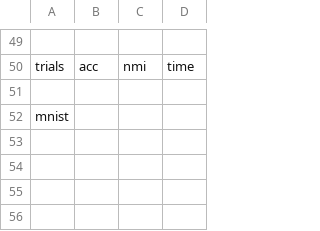
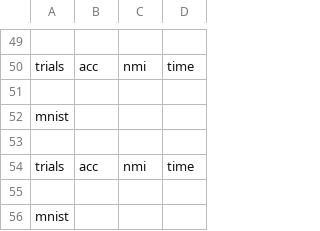
Before and after one commit to CuiZewen/ASPC-SAE, a CSV file: result/results.csv, drawn as a sheet; only a part is shown, gaps mark what is left out.

```diff
--- a/result/results.csv
+++ b/result/results.csv
@@ -52 +52,5 @@ trials,acc,nmi,time
 mnist,,,
+
+trials,acc,nmi,time
+
+mnist,,,
```
Also changed, not shown: result/mnist/trial0/pretrain_log.csv, 8 other files.
